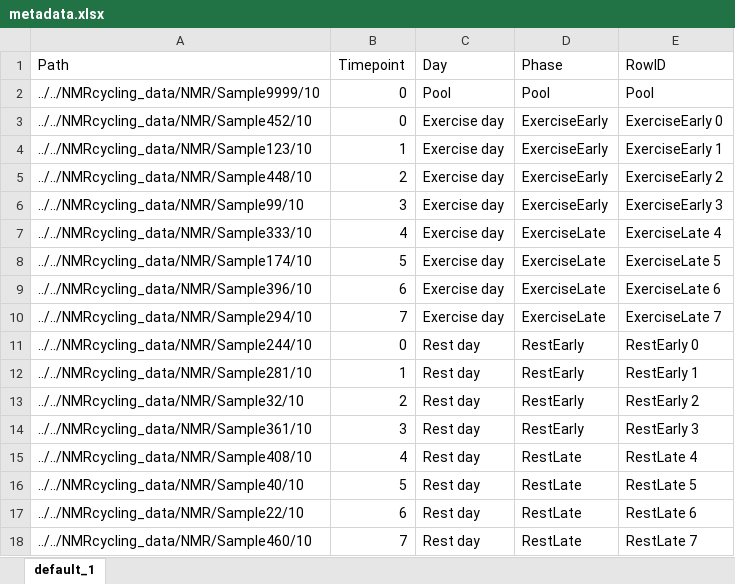
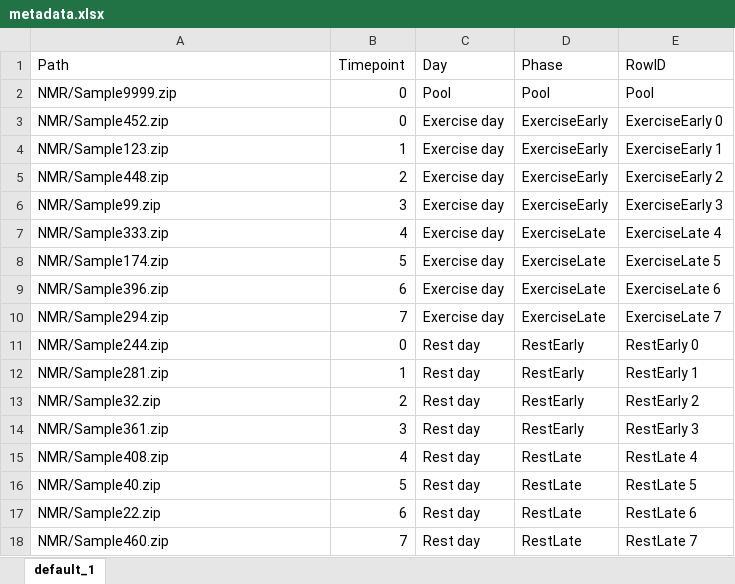
Before and after one commit to asve73/TestPub650683, an Excel workbook: metadata.xlsx, sheet default_1, drawn as a sheet; values as stored, in another font and other column widths than the file's, no borders; charts and pictures not drawn; the diff names each change by its address in the sheet, - before the commit and + after, or states it on an @@ line.

Commit message:
Replaced wrong metadata excel file with correct one

```diff
--- a/metadata.xlsx (sheet default_1)
+++ b/metadata.xlsx (sheet default_1)
-A2 (Path): ../../NMRcycling_data/NMR/Sample9999/10
+A2 (Path): NMR/Sample9999.zip
-A3 (Path): ../../NMRcycling_data/NMR/Sample452/10
+A3 (Path): NMR/Sample452.zip
-A4 (Path): ../../NMRcycling_data/NMR/Sample123/10
+A4 (Path): NMR/Sample123.zip
-A5 (Path): ../../NMRcycling_data/NMR/Sample448/10
+A5 (Path): NMR/Sample448.zip
-A6 (Path): ../../NMRcycling_data/NMR/Sample99/10
+A6 (Path): NMR/Sample99.zip
-A7 (Path): ../../NMRcycling_data/NMR/Sample333/10
+A7 (Path): NMR/Sample333.zip
-A8 (Path): ../../NMRcycling_data/NMR/Sample174/10
+A8 (Path): NMR/Sample174.zip
-A9 (Path): ../../NMRcycling_data/NMR/Sample396/10
+A9 (Path): NMR/Sample396.zip
-A10 (Path): ../../NMRcycling_data/NMR/Sample294/10
+A10 (Path): NMR/Sample294.zip
-A11 (Path): ../../NMRcycling_data/NMR/Sample244/10
+A11 (Path): NMR/Sample244.zip
-A12 (Path): ../../NMRcycling_data/NMR/Sample281/10
+A12 (Path): NMR/Sample281.zip
-A13 (Path): ../../NMRcycling_data/NMR/Sample32/10
+A13 (Path): NMR/Sample32.zip
-A14 (Path): ../../NMRcycling_data/NMR/Sample361/10
+A14 (Path): NMR/Sample361.zip
-A15 (Path): ../../NMRcycling_data/NMR/Sample408/10
+A15 (Path): NMR/Sample408.zip
-A16 (Path): ../../NMRcycling_data/NMR/Sample40/10
+A16 (Path): NMR/Sample40.zip
-A17 (Path): ../../NMRcycling_data/NMR/Sample22/10
+A17 (Path): NMR/Sample22.zip
-A18 (Path): ../../NMRcycling_data/NMR/Sample460/10
+A18 (Path): NMR/Sample460.zip
```
Also changed, not shown: charts or pictures.
